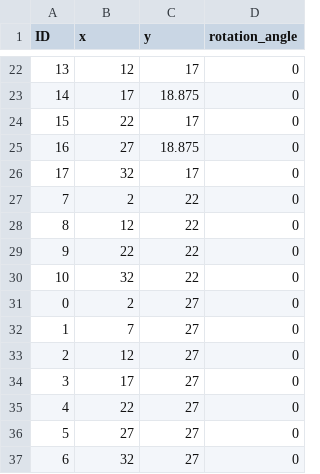
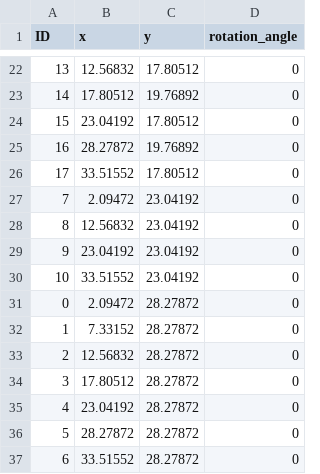
Before and after one commit to dcnieho/glassesValidator, a CSV file: src/glassesValidator/config/markerPositions.csv, drawn as a sheet; only a part is shown, gaps mark what is left out; the diff covers the shown part only.

```diff
--- a/src/glassesValidator/config/markerPositions.csv
+++ b/src/glassesValidator/config/markerPositions.csv
@@ -22,16 +22,16 @@ ID,x,y,rotation_angle
-13,12,17,0
-14,17,18.875,0
-15,22,17,0
-16,27,18.875,0
-17,32,17,0
-7,2,22,0
-8,12,22,0
-9,22,22,0
-10,32,22,0
-0,2,27,0
-1,7,27,0
-2,12,27,0
-3,17,27,0
-4,22,27,0
-5,27,27,0
-6,32,27,0
+13,12.56832,17.80512,0
+14,17.80512,19.76892,0
+15,23.04192,17.80512,0
+16,28.27872,19.76892,0
+17,33.51552,17.80512,0
+7,2.09472,23.04192,0
+8,12.56832,23.04192,0
+9,23.04192,23.04192,0
+10,33.51552,23.04192,0
+0,2.09472,28.27872,0
+1,7.33152,28.27872,0
+2,12.56832,28.27872,0
+3,17.80512,28.27872,0
+4,23.04192,28.27872,0
+5,28.27872,28.27872,0
+6,33.51552,28.27872,0
```
Also changed, not shown: 40 edited cells elsewhere in this file, 2 other files.
